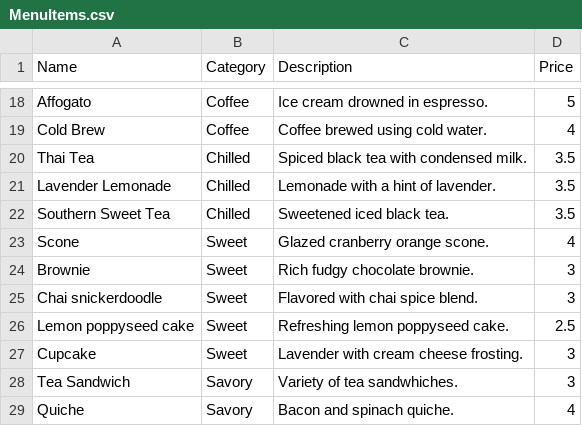
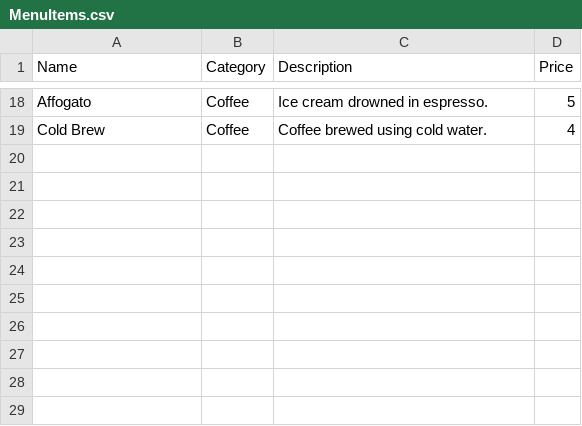
Before and after one commit to linzchang/DevBuild_Midterm, a CSV file: PointOfSale/PointOfSale/MenuItems.csv, drawn as a sheet; only a part is shown, gaps mark what is left out.

```diff
--- a/PointOfSale/PointOfSale/MenuItems.csv
+++ b/PointOfSale/PointOfSale/MenuItems.csv
@@ -19,11 +19 @@ Affogato,Coffee,Ice cream drowned in espresso.,5
 Cold Brew,Coffee,Coffee brewed using cold water.,4
-Thai Tea,Chilled,Spiced black tea with condensed milk.,3.5
-Lavender Lemonade,Chilled,Lemonade with a hint of lavender.,3.5
-Southern Sweet Tea,Chilled,Sweetened iced black tea.,3.5
-Scone,Sweet,Glazed cranberry orange scone.,4
-Brownie,Sweet,Rich fudgy chocolate brownie.,3
-Chai snickerdoodle,Sweet,Flavored with chai spice blend.,3
-Lemon poppyseed cake,Sweet,Refreshing lemon poppyseed cake.,2.5
-Cupcake,Sweet,Lavender with cream cheese frosting.,3
-Tea Sandwich,Savory,Variety of tea sandwhiches.,3
-Quiche,Savory,Bacon and spinach quiche.,4
```
Also changed, not shown: PointOfSale/PointOfSale/bin/Debug/MenuItems.csv, 6 other files.
